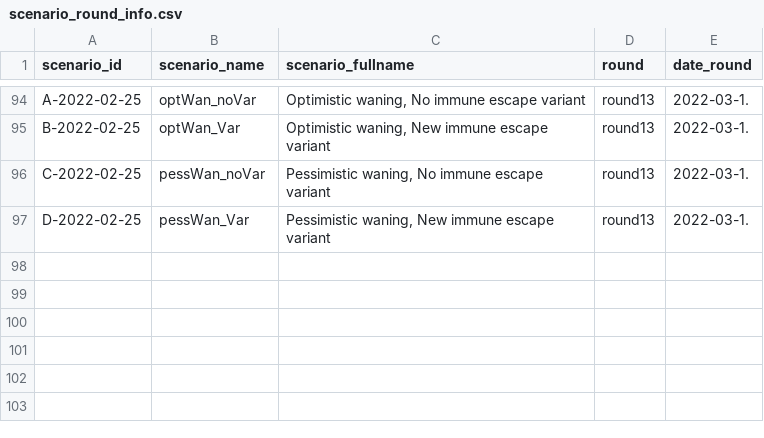
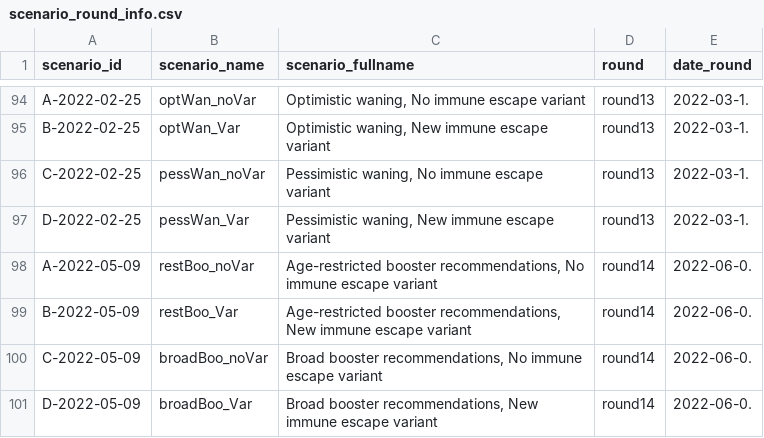
Before and after one commit to midas-network/scenario-modeling-hub_website, a CSV file: visualization/data-visualization/scenario_round_info.csv, drawn as a sheet; only a part is shown, gaps mark what is left out; the diff names each change by its address in the sheet, - before the commit and + after, or states it on an @@ line.

```diff
--- a/visualization/data-visualization/scenario_round_info.csv
+++ b/visualization/data-visualization/scenario_round_info.csv
+row 98: A-2022-05-09 | restBoo_noVar | Age-restricted booster recommendations, No immune escape variant | round14 | 2022-06-0.
+row 99: B-2022-05-09 | restBoo_Var | Age-restricted booster recommendations, New immune escape variant | round14 | 2022-06-0.
+row 100: C-2022-05-09 | broadBoo_noVar | Broad booster recommendations, No immune escape variant | round14 | 2022-06-0.
+row 101: D-2022-05-09 | broadBoo_Var | Broad booster recommendations, New immune escape variant | round14 | 2022-06-0.
```
Also changed, not shown: visualization/data-visualization/models/model_description.csv, 32 other files.
